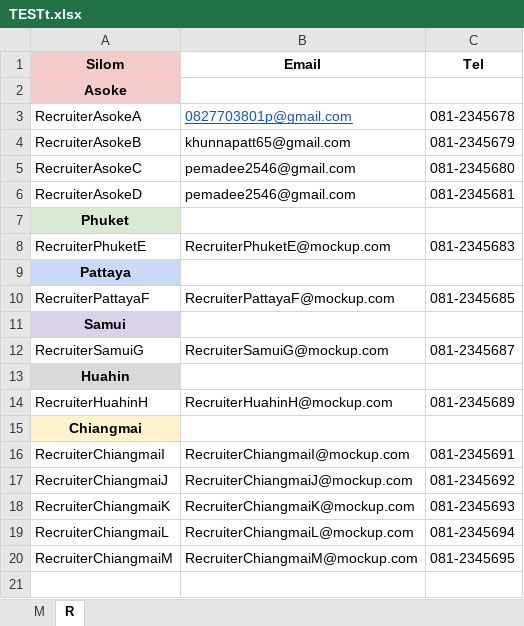
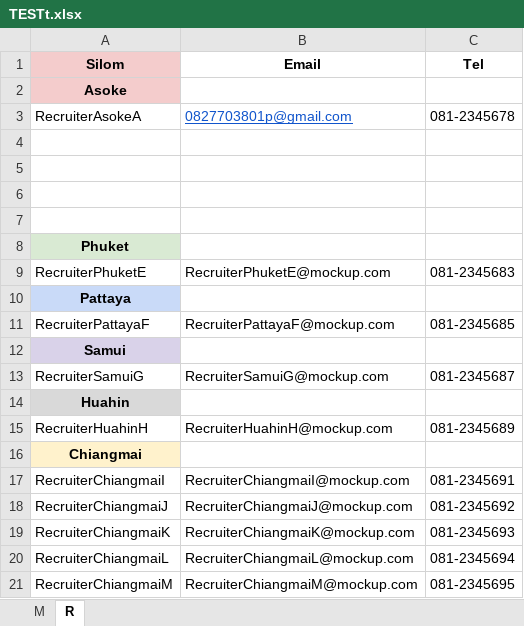
Before and after one commit to Pemadee/calendarProject, an Excel workbook: TESTt.xlsx, sheet R, drawn as a sheet; values as stored, in another font and other column widths than the file's, no borders; the diff names each change by its address in the sheet, - before the commit and + after, or states it on an @@ line.

```diff
--- a/TESTt.xlsx (sheet R)
+++ b/TESTt.xlsx (sheet R)
-row 4: RecruiterAsokeB | khunnapatt65@gmail.com | 081-2345679
+row 4: (empty)
-row 5: RecruiterAsokeC | pemadee2546@gmail.com | 081-2345680
+row 5: (empty)
-row 6: RecruiterAsokeD | pemadee2546@gmail.com | 081-2345681
+row 6: (empty)
+row 7: (empty)
```
Also changed, not shown: 2 other files.
